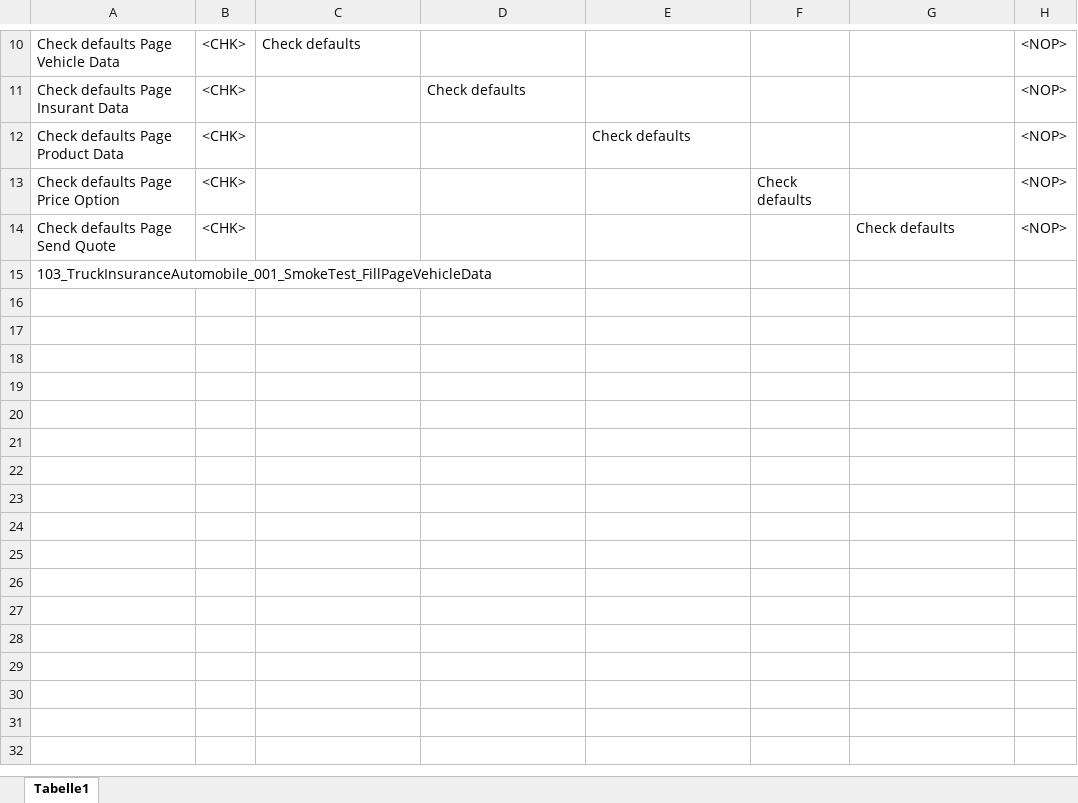
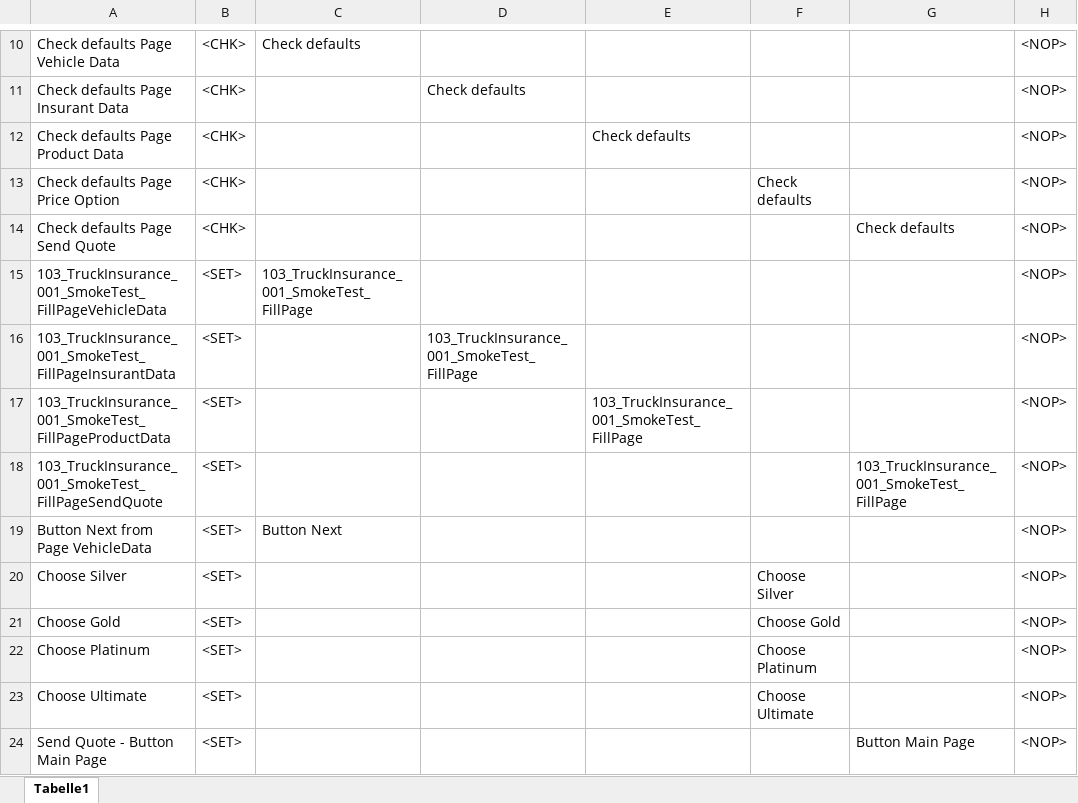
Before and after one commit to fargus68/OnTop, an Excel workbook: Data/Dialogs/dlgTruckInsurance.xlsx, sheet Tabelle1, drawn as a sheet; only a part is shown, gaps mark what is left out; values as stored, in another font and other column widths than the file's, no borders; charts and pictures not drawn; removed rows and columns are numbered as before the commit, all else as after; the diff names each change by its address in the sheet, - before the commit and + after, or states it on an @@ line.

Commit message:
msz - second smoke test is running - new naming

```diff
--- a/Data/Dialogs/dlgTruckInsurance.xlsx (sheet Tabelle1)
+++ b/Data/Dialogs/dlgTruckInsurance.xlsx (sheet Tabelle1)
-row 15: 103_TruckInsuranceAutomobile_001_SmokeTest_FillPageVehicleData
+row 15: 103_TruckInsurance_001_SmokeTest_FillPageVehicleData | <SET> | 103_TruckInsurance_001_SmokeTest_FillPage |  |  |  |  | <NOP>
+row 16: 103_TruckInsurance_001_SmokeTest_FillPageInsurantData | <SET> |  | 103_TruckInsurance_001_SmokeTest_FillPage |  |  |  | <NOP>
+row 17: 103_TruckInsurance_001_SmokeTest_FillPageProductData | <SET> |  |  | 103_TruckInsurance_001_SmokeTest_FillPage |  |  | <NOP>
+row 18: 103_TruckInsurance_001_SmokeTest_FillPageSendQuote | <SET> |  |  |  |  | 103_TruckInsurance_001_SmokeTest_FillPage | <NOP>
+row 19: Button Next from Page VehicleData | <SET> | Button Next |  |  |  |  | <NOP>
+row 20: Choose Silver | <SET> |  |  |  | Choose Silver |  | <NOP>
+row 21: Choose Gold | <SET> |  |  |  | Choose Gold |  | <NOP>
+row 22: Choose Platinum | <SET> |  |  |  | Choose Platinum |  | <NOP>
+row 23: Choose Ultimate | <SET> |  |  |  | Choose Ultimate |  | <NOP>
+row 24: Send Quote - Button Main Page | <SET> |  |  |  |  | Button Main Page | <NOP>
```
Also changed, not shown: charts or pictures, Data/Flows/floVehicleInsurance.xlsx, Data/Pages/dlgTruckInsurance_pagInsurantData.xlsx, 10 other files.
